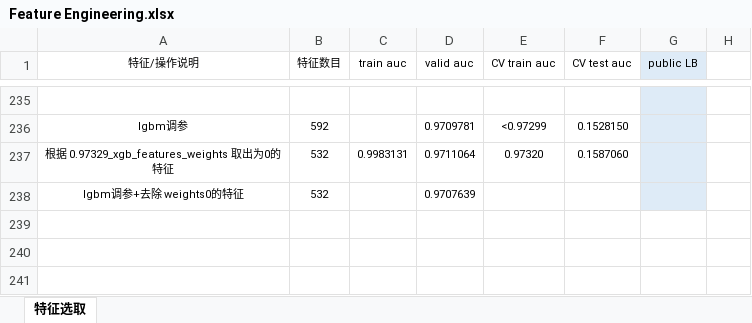
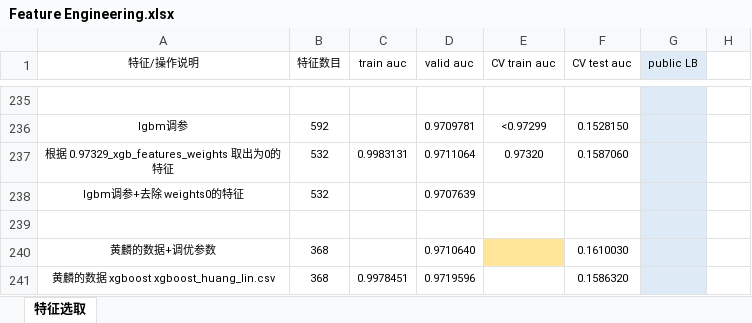
Before and after one commit to SunnyMarkLiu/datacastle_travel_services_predict-rank5, an Excel workbook: Feature Engineering.xlsx, sheet 特征选取, drawn as a sheet; only a part is shown, gaps mark what is left out; values as stored, in another font and other column widths than the file's, no borders; the diff names each change by its address in the sheet, - before the commit and + after, or states it on an @@ line.

```diff
--- a/Feature Engineering.xlsx (sheet 特征选取)
+++ b/Feature Engineering.xlsx (sheet 特征选取)
+row 239: (empty)
+row 240: 黄麟的数据+调优参数 | 368 |  | 0.9710640 |  | 0.1610030
+row 241: 黄麟的数据 xgboost xgboost_huang_lin.csv | 368 | 0.9978451 | 0.9719596 |  | 0.1586320
```
Also changed, not shown: 15 other files.
